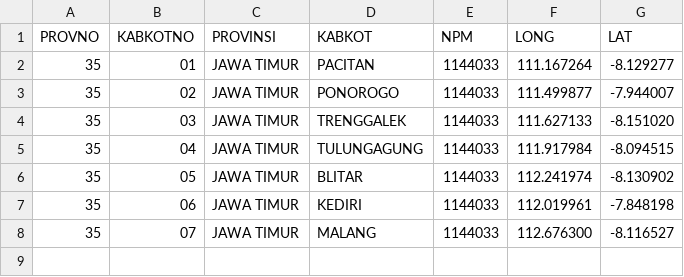
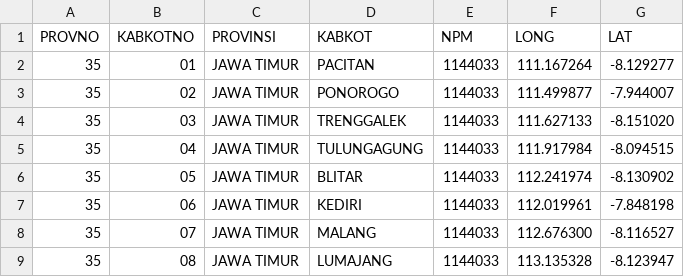
Before and after one commit to peuyeum/peuyeum, a CSV file: docs/jatim.csv, drawn as a sheet; the diff names each change by its address in the sheet, - before the commit and + after, or states it on an @@ line.

Commit message:
35,08,JAWA TIMUR,LUMAJANG

```diff
--- a/docs/jatim.csv
+++ b/docs/jatim.csv
+row 9: 35 | 08 | JAWA TIMUR | LUMAJANG | 1144033 | 113.135328 | -8.123947
```
Also changed, not shown: 1 other file.
